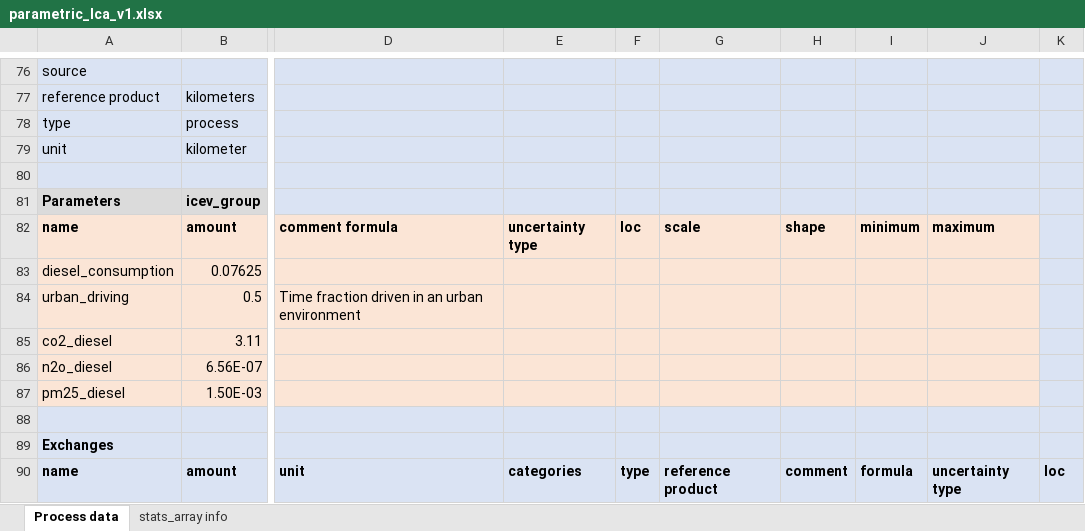
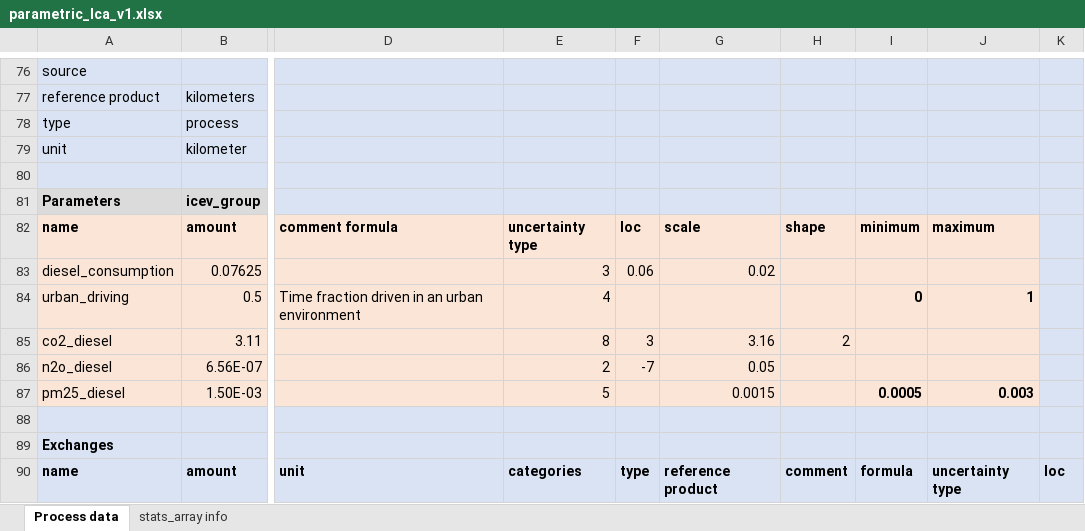
Before and after one commit to Depart-de-Sentier/Schools-2025-February-Peru, an Excel workbook: material/febrero-4/LCA parametrico/parametric_lca_v1.xlsx, sheet Process data, drawn as a sheet; only a part is shown, gaps mark what is left out; values as stored, in another font and other column widths than the file's, no borders; the diff names each change by its address in the sheet, - before the commit and + after, or states it on an @@ line.

```diff
--- a/material/febrero-4/LCA parametrico/parametric_lca_v1.xlsx (sheet Process data)
+++ b/material/febrero-4/LCA parametrico/parametric_lca_v1.xlsx (sheet Process data)
-E83: (empty)
+E83: 3
-F83: (empty)
+F83: 0.06
-G83: (empty)
+G83: 0.02
-E84: (empty)
+E84: 4
-I84: (empty)
+I84: 0
-J84: (empty)
+J84: 1
-E85: (empty)
+E85: 8
-F85: (empty)
+F85: 3
-G85: (empty)
+G85: 3.16
-H85: (empty)
+H85: 2
-E86: (empty)
+E86: 2
-F86: (empty)
+F86: -7
-G86: (empty)
+G86: 0.05
-E87: (empty)
+E87: 5
-G87: (empty)
+G87: 0.0015
-I87: (empty)
+I87: 0.0005
-J87: (empty)
+J87: 0.003
```
Also changed, not shown: charts or pictures, 26 other files.
